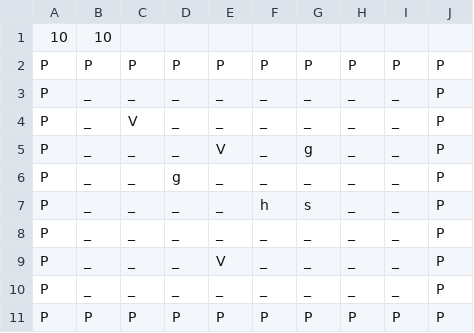
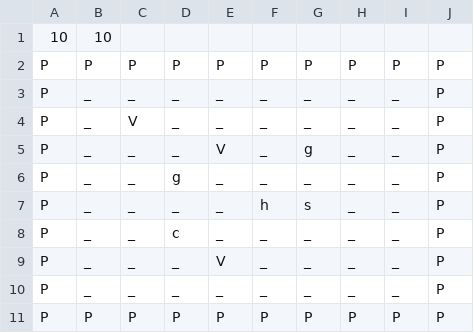
Before and after one commit to VictorDominguite/Wumboss, a CSV file: data/tipo04/sala02.csv, drawn as a sheet.

```diff
--- a/data/tipo04/sala02.csv
+++ b/data/tipo04/sala02.csv
@@ -7,3 +7,3 @@ P,_,_,g,_,_,_,_,_,P
 P,_,_,_,_,h,s,_,_,P
-P,_,_,_,_,_,_,_,_,P
+P,_,_,c,_,_,_,_,_,P
 P,_,_,_,V,_,_,_,_,P
```
Also changed, not shown: data/tipo08/sala03.csv, 11 other files.
